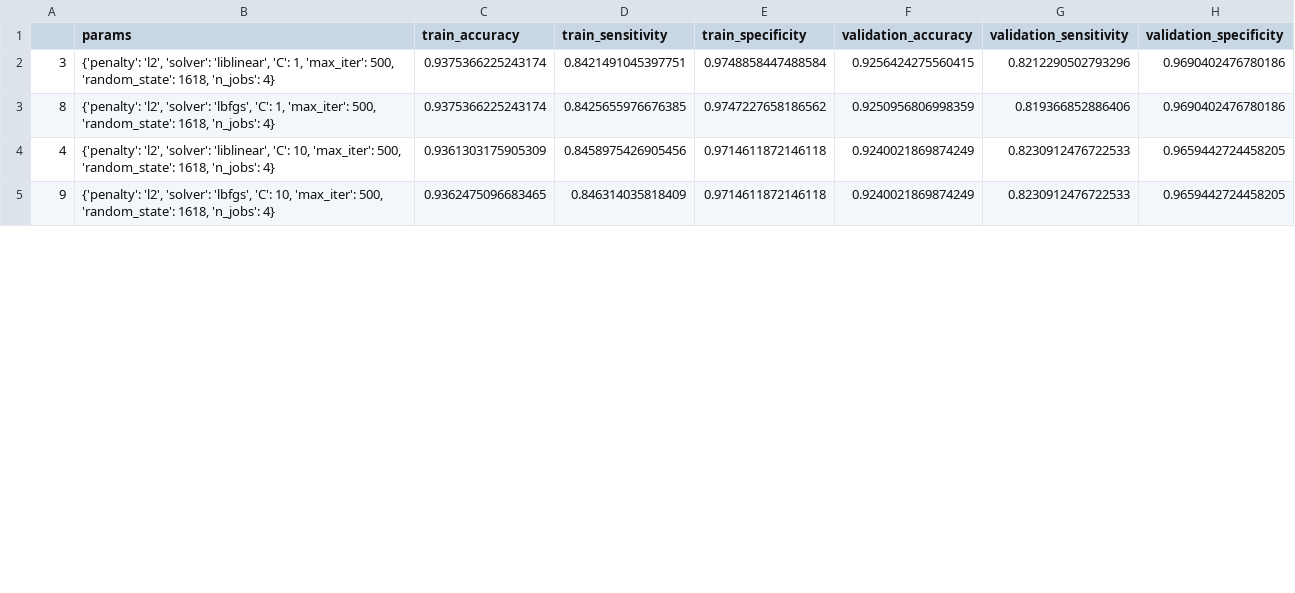
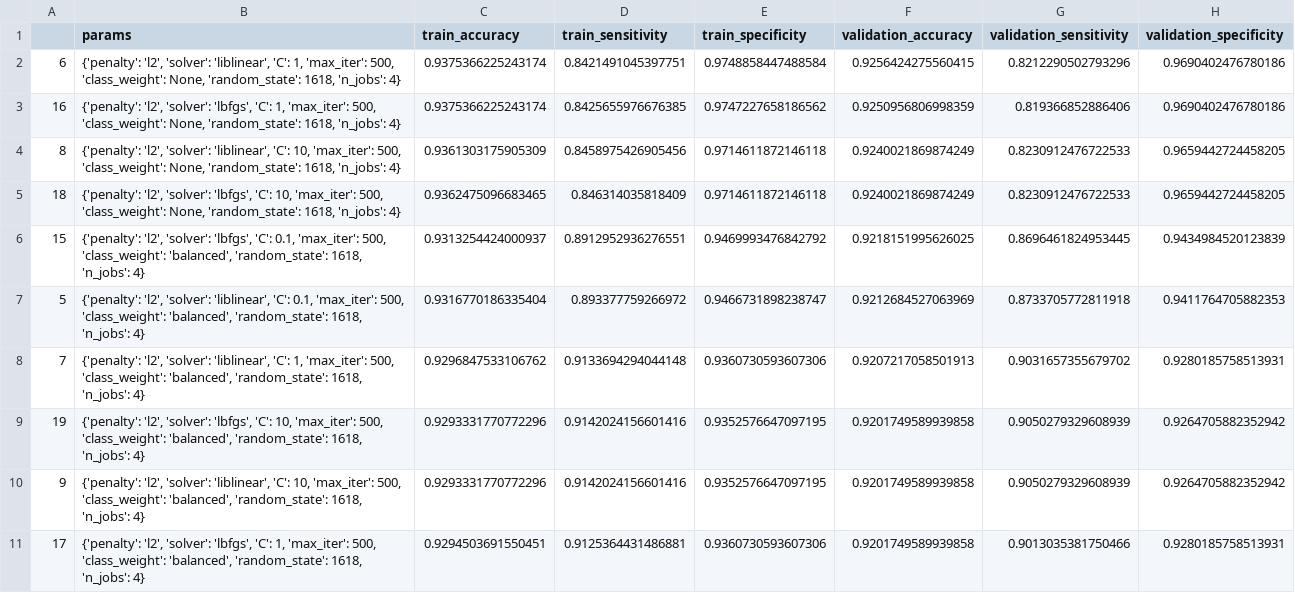
Before and after one commit to tsladecek/isv_cnv, a TSV file: results/minmax/gridsearch_results_log/logisticregression_loss_log.tsv, drawn as a sheet; only a part is shown; the diff covers the shown part only.

Commit message:
retrain logistic regression taking into account class_weights

```diff
--- a/results/minmax/gridsearch_results_log/logisticregression_loss_log.tsv
+++ b/results/minmax/gridsearch_results_log/logisticregression_loss_log.tsv
@@ -1,5 +1,11 @@
 	params	train_accuracy	train_sensitivity	train_specificity	validation_accuracy	validation_sensitivity	validation_specificity
-3	{'penalty': 'l2', 'solver': 'liblinear', 'C': 1, 'max_iter': 500, 'random_state': 1618, 'n_jobs': 4}	0.9375366225243174	0.8421491045397751	0.9748858447488584	0.9256424275560415	0.8212290502793296	0.9690402476780186
-8	{'penalty': 'l2', 'solver': 'lbfgs', 'C': 1, 'max_iter': 500, 'random_state': 1618, 'n_jobs': 4}	0.9375366225243174	0.8425655976676385	0.9747227658186562	0.9250956806998359	0.819366852886406	0.9690402476780186
-4	{'penalty': 'l2', 'solver': 'liblinear', 'C': 10, 'max_iter': 500, 'random_state': 1618, 'n_jobs': 4}	0.9361303175905309	0.8458975426905456	0.9714611872146118	0.9240021869874249	0.8230912476722533	0.9659442724458205
-9	{'penalty': 'l2', 'solver': 'lbfgs', 'C': 10, 'max_iter': 500, 'random_state': 1618, 'n_jobs': 4}	0.9362475096683465	0.846314035818409	0.9714611872146118	0.9240021869874249	0.8230912476722533	0.9659442724458205
+6	{'penalty': 'l2', 'solver': 'liblinear', 'C': 1, 'max_iter': 500, 'class_weight': None, 'random_state': 1618, 'n_jobs': 4}	0.9375366225243174	0.8421491045397751	0.9748858447488584	0.9256424275560415	0.8212290502793296	0.9690402476780186
+16	{'penalty': 'l2', 'solver': 'lbfgs', 'C': 1, 'max_iter': 500, 'class_weight': None, 'random_state': 1618, 'n_jobs': 4}	0.9375366225243174	0.8425655976676385	0.9747227658186562	0.9250956806998359	0.819366852886406	0.9690402476780186
+8	{'penalty': 'l2', 'solver': 'liblinear', 'C': 10, 'max_iter': 500, 'class_weight': None, 'random_state': 1618, 'n_jobs': 4}	0.9361303175905309	0.8458975426905456	0.9714611872146118	0.9240021869874249	0.8230912476722533	0.9659442724458205
+18	{'penalty': 'l2', 'solver': 'lbfgs', 'C': 10, 'max_iter': 500, 'class_weight': None, 'random_state': 1618, 'n_jobs': 4}	0.9362475096683465	0.846314035818409	0.9714611872146118	0.9240021869874249	0.8230912476722533	0.9659442724458205
+15	{'penalty': 'l2', 'solver': 'lbfgs', 'C': 0.1, 'max_iter': 500, 'class_weight': 'balanced', 'random_state': 1618, 'n_jobs': 4}	0.9313254424000937	0.8912952936276551	0.9469993476842792	0.9218151995626025	0.8696461824953445	0.9434984520123839
+5	{'penalty': 'l2', 'solver': 'liblinear', 'C': 0.1, 'max_iter': 500, 'class_weight': 'balanced', 'random_state': 1618, 'n_jobs': 4}	0.9316770186335404	0.893377759266972	0.9466731898238747	0.9212684527063969	0.8733705772811918	0.9411764705882353
+7	{'penalty': 'l2', 'solver': 'liblinear', 'C': 1, 'max_iter': 500, 'class_weight': 'balanced', 'random_state': 1618, 'n_jobs': 4}	0.9296847533106762	0.9133694294044148	0.9360730593607306	0.9207217058501913	0.9031657355679702	0.9280185758513931
+19	{'penalty': 'l2', 'solver': 'lbfgs', 'C': 10, 'max_iter': 500, 'class_weight': 'balanced', 'random_state': 1618, 'n_jobs': 4}	0.9293331770772296	0.9142024156601416	0.9352576647097195	0.9201749589939858	0.9050279329608939	0.9264705882352942
+9	{'penalty': 'l2', 'solver': 'liblinear', 'C': 10, 'max_iter': 500, 'class_weight': 'balanced', 'random_state': 1618, 'n_jobs': 4}	0.9293331770772296	0.9142024156601416	0.9352576647097195	0.9201749589939858	0.9050279329608939	0.9264705882352942
+17	{'penalty': 'l2', 'solver': 'lbfgs', 'C': 1, 'max_iter': 500, 'class_weight': 'balanced', 'random_state': 1618, 'n_jobs': 4}	0.9294503691550451	0.9125364431486881	0.9360730593607306	0.9201749589939858	0.9013035381750466	0.9280185758513931
```
Also changed, not shown: 4 added rows and 11 edited cells elsewhere in this file, results/minmax/gridsearch_results/logisticregression_gain.tsv, results/minmax/gridsearch_results/logisticregression_loss.tsv, 14 other files.
